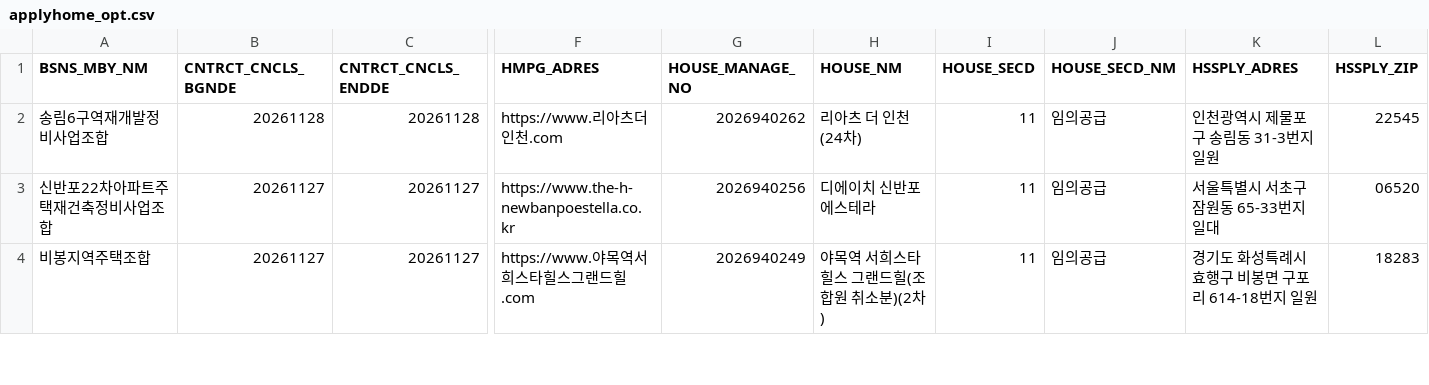
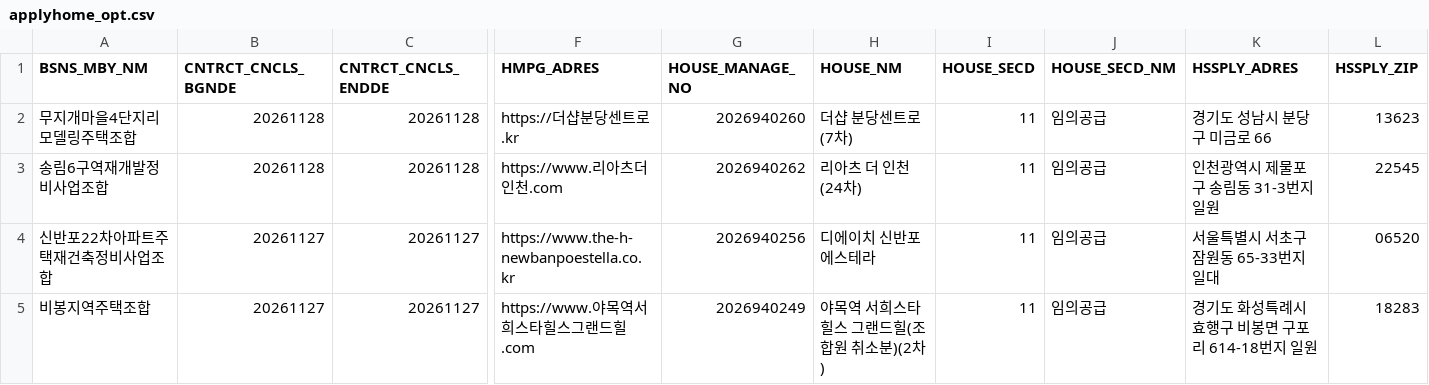
Before and after one commit to rkrjrl-ctrl/claude_drive, a CSV file: data/housing/applyhome_opt.csv, drawn as a sheet; only a part is shown, gaps mark what is left out; rows hold the shown columns only; the diff names each change by its address in the sheet, - before the commit and + after, or states it on an @@ line.

```diff
--- a/data/housing/applyhome_opt.csv
+++ b/data/housing/applyhome_opt.csv
+row 2: 무지개마을4단지리모델링주택조합 | 20261128 | 20261128 | https://더샵분당센트로.kr | 2026940260 | 더샵 분당센트로(7차) | 11 | 임의공급 | 경기도 성남시 분당구 미금로 66 | 13623
```
Also changed, not shown: data/housing/applyhome_apt_competition.csv, data/housing/applyhome_pblpvt.csv, 4 other files.
